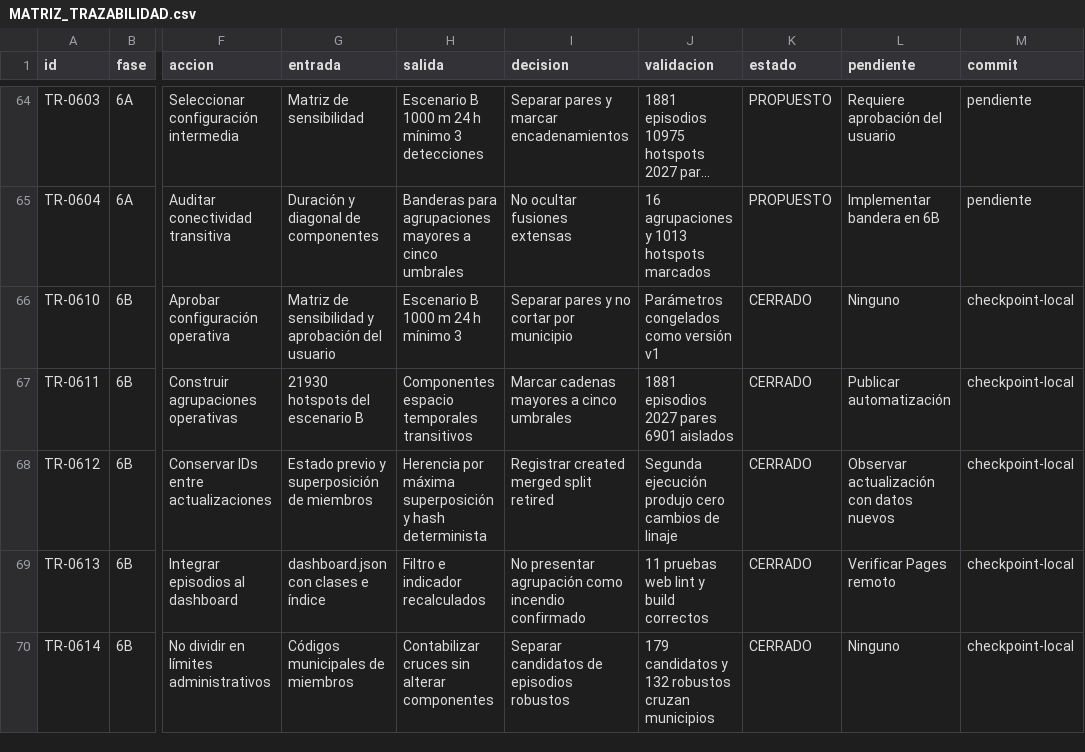
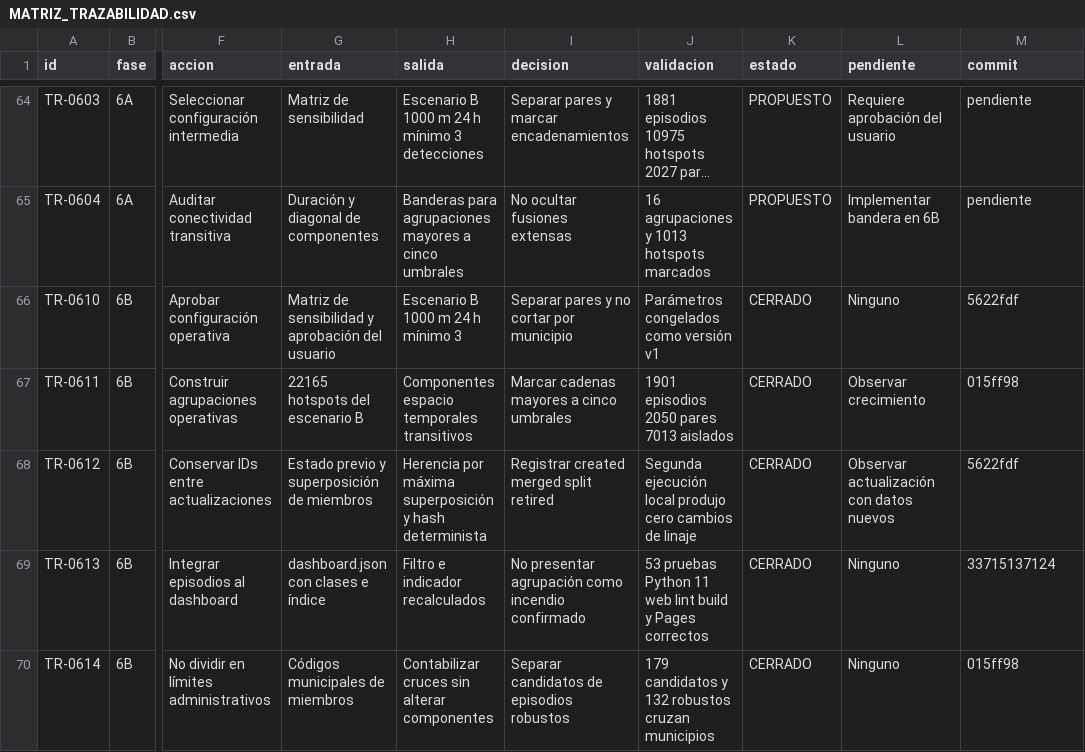
Before and after one commit to jcgomezga/puntos-calor-colombia-dashboard, a CSV file: docs/MATRIZ_TRAZABILIDAD.csv, drawn as a sheet; only a part is shown, gaps mark what is left out; long unchanged cells end in …; the diff names each change by its address in the sheet, - before the commit and + after, or states it on an @@ line.

Commit message:
docs: cerrar fase 6B y checkpoint 0.6.0

```diff
--- a/docs/MATRIZ_TRAZABILIDAD.csv
+++ b/docs/MATRIZ_TRAZABILIDAD.csv
-M66 (commit): checkpoint-local
+M66 (commit): 5622fdf
-G67 (entrada): 21930 hotspots del escenario B
+G67 (entrada): 22165 hotspots del escenario B
-J67 (validacion): 1881 episodios 2027 pares 6901 aislados
+J67 (validacion): 1901 episodios 2050 pares 7013 aislados
-L67 (pendiente): Publicar automatización
+L67 (pendiente): Observar crecimiento
-M67 (commit): checkpoint-local
+M67 (commit): 015ff98
-J68 (validacion): Segunda ejecución produjo cero…
+J68 (validacion): Segunda ejecución local produjo cero…
-M68 (commit): checkpoint-local
+M68 (commit): 5622fdf
-J69 (validacion): 11 pruebas web lint y build correctos
+J69 (validacion): 53 pruebas Python 11 web lint build y Pages correctos
-L69 (pendiente): Verificar Pages remoto
+L69 (pendiente): Ninguno
-M69 (commit): checkpoint-local
+M69 (commit): 33715137124
-M70 (commit): checkpoint-local
+M70 (commit): 015ff98
```
Also changed, not shown: 2 other files.
